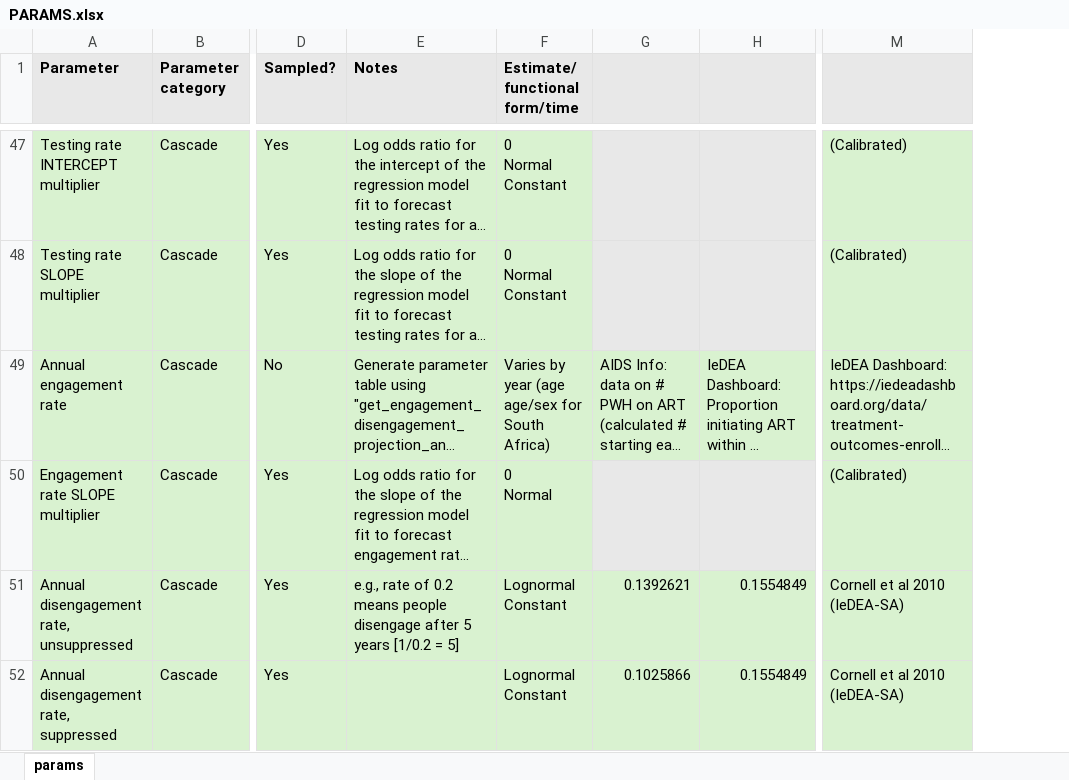
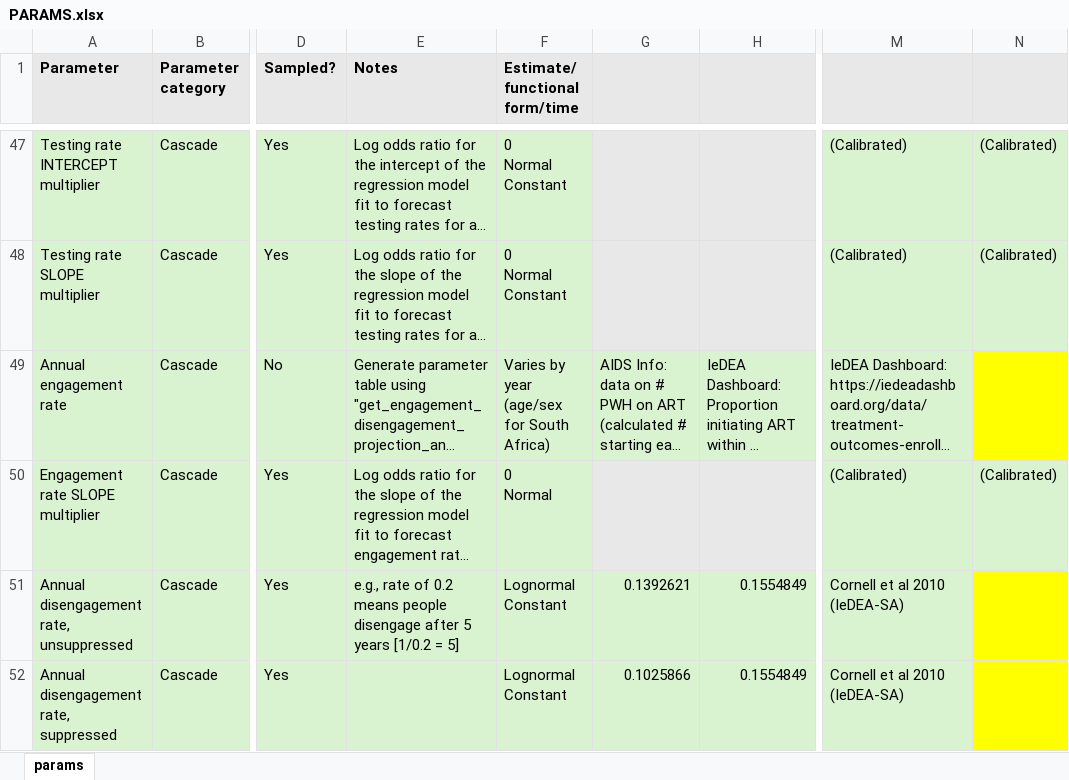
Before and after one commit to mschnure/gmha, an Excel workbook: documentation/PARAMS.xlsx, sheet params, drawn as a sheet; only a part is shown, gaps mark what is left out; long unchanged cells end in …; values as stored, in another font and other column widths than the file's, no borders; the diff covers the shown part only; the diff names each change by its address in the sheet, - before the commit and + after, or states it on an @@ line.

Commit message:
documentation/reviewing

```diff
--- a/documentation/PARAMS.xlsx (sheet params)
+++ b/documentation/PARAMS.xlsx (sheet params)
@@ column N unhidden, rows 47-50: (Calibrated) | (Calibrated) |  | (Calibrated) @@
-F49 (Estimate/ functional form/time): Varies by year (age age/sex for South Africa)
+F49 (Estimate/ functional form/time): Varies by year (age/sex for South Africa)
```
Also changed, not shown: 2 added rows, 2 removed rows, 11 edited cells and cell formats elsewhere in this sheet, 4 other files.
